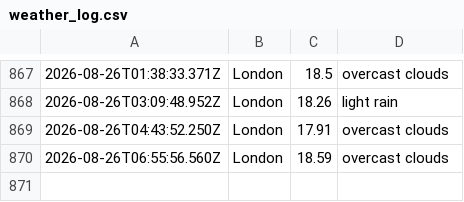
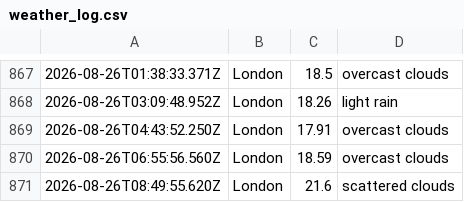
Before and after one commit to ialakija98/Weather-app-js, a CSV file: data/weather_log.csv, drawn as a sheet; only a part is shown, gaps mark what is left out; the diff names each change by its address in the sheet, - before the commit and + after, or states it on an @@ line.

```diff
--- a/data/weather_log.csv
+++ b/data/weather_log.csv
+row 871: 2026-08-26T08:49:55.620Z | London | 21.6 | scattered clouds
```
Also changed, not shown: 1 other file.
